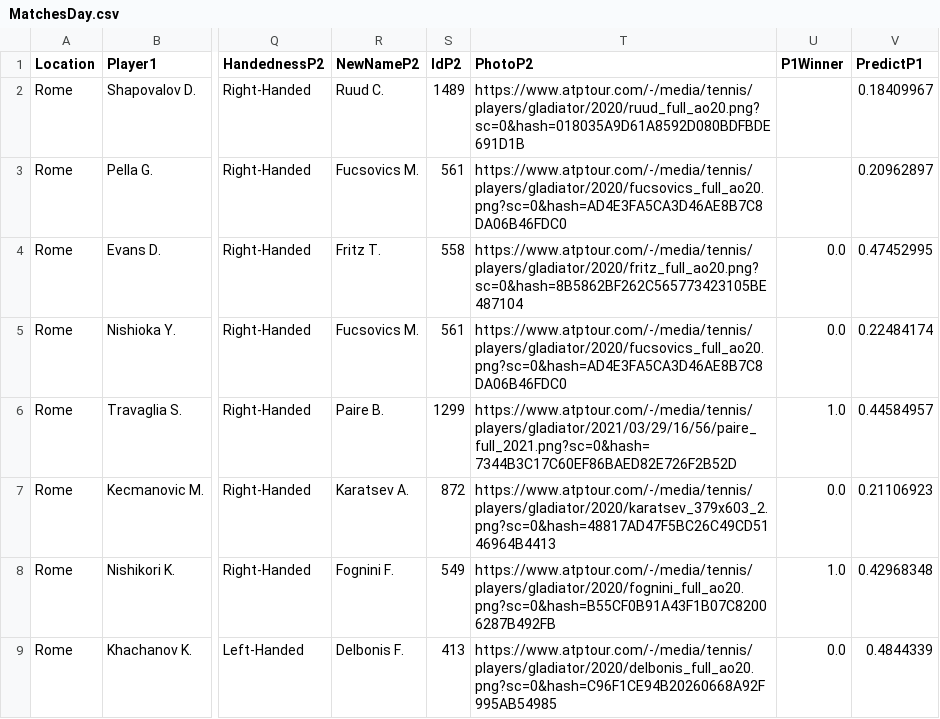
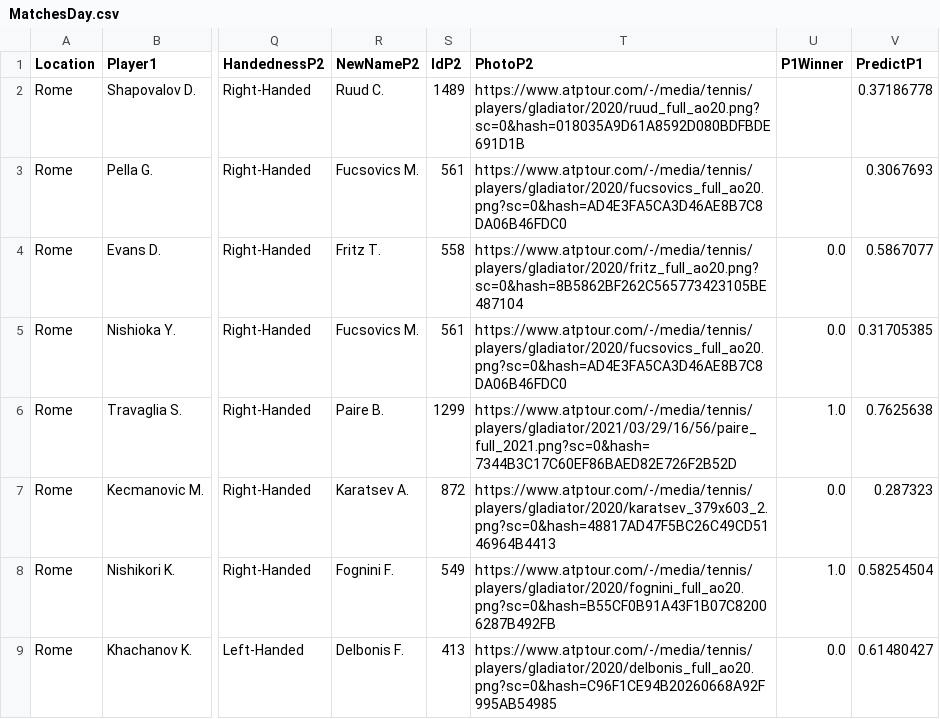
Before and after one commit to pmecchia/atp-prediction-webapp, a CSV file: MatchesDay.csv, drawn as a sheet; only a part is shown, gaps mark what is left out; the diff covers the shown part only; the diff names each change by its address in the sheet, - before the commit and + after, or states it on an @@ line.

Commit message:
Update MatchesDay.csv

```diff
--- a/MatchesDay.csv
+++ b/MatchesDay.csv
-V2 (PredictP1): 0.18409967
+V2 (PredictP1): 0.37186778
-V3 (PredictP1): 0.20962897
+V3 (PredictP1): 0.3067693
-V4 (PredictP1): 0.47452995
+V4 (PredictP1): 0.5867077
-V5 (PredictP1): 0.22484174
+V5 (PredictP1): 0.31705385
-V6 (PredictP1): 0.44584957
+V6 (PredictP1): 0.7625638
-V7 (PredictP1): 0.21106923
+V7 (PredictP1): 0.287323
-V8 (PredictP1): 0.42968348
+V8 (PredictP1): 0.58254504
-V9 (PredictP1): 0.4844339
+V9 (PredictP1): 0.61480427
```
Also changed, not shown: 1 added row and 10 edited cells elsewhere in this file.
